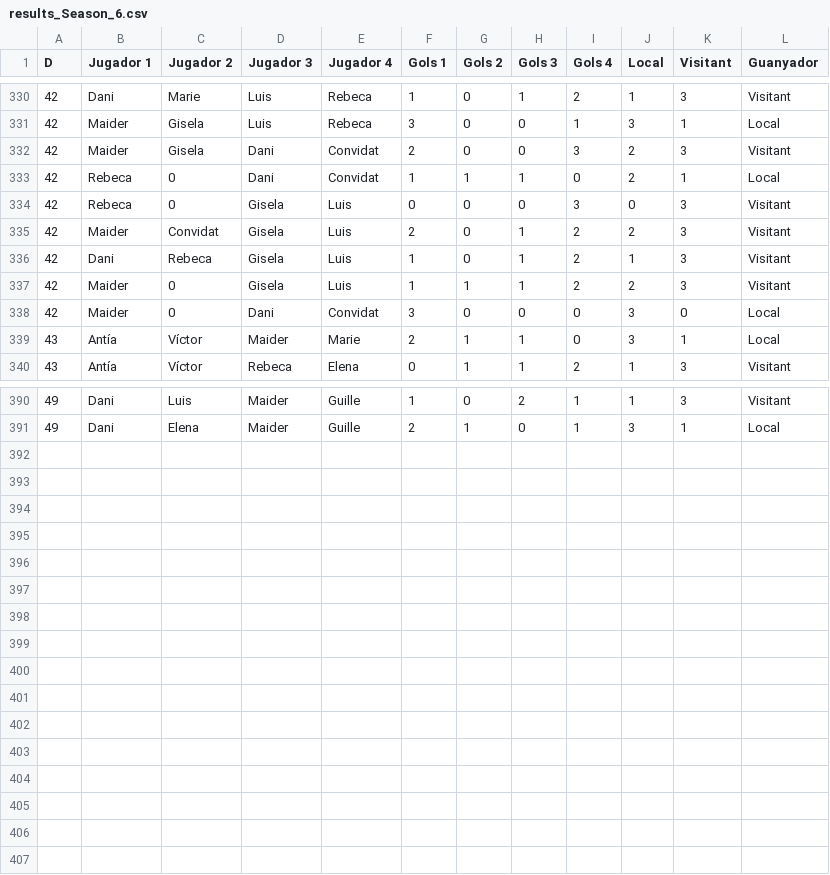
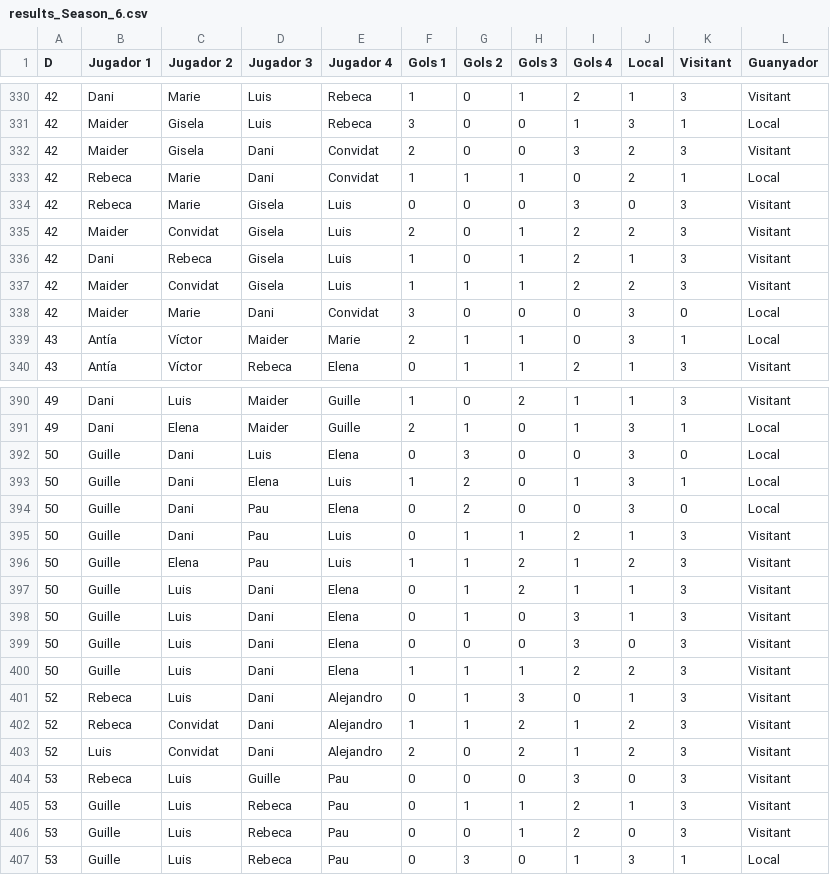
Before and after one commit to pgrebolt/ICEChampionsLeague, a CSV file: generated_files/results_Season_6.csv, drawn as a sheet; only a part is shown, gaps mark what is left out.

```diff
--- a/generated_files/results_Season_6.csv
+++ b/generated_files/results_Season_6.csv
@@ -332,8 +332,8 @@ D,Jugador 1,Jugador 2,Jugador 3,Jugador 4,Gols 1,Gols 2,Gols 3,Gols 4,Local,Visi
 42,Maider,Gisela,Dani,Convidat,2,0,0,3,2,3,Visitant
-42,Rebeca,0,Dani,Convidat,1,1,1,0,2,1,Local
-42,Rebeca,0,Gisela,Luis,0,0,0,3,0,3,Visitant
+42,Rebeca,Marie,Dani,Convidat,1,1,1,0,2,1,Local
+42,Rebeca,Marie,Gisela,Luis,0,0,0,3,0,3,Visitant
 42,Maider,Convidat,Gisela,Luis,2,0,1,2,2,3,Visitant
 42,Dani,Rebeca,Gisela,Luis,1,0,1,2,1,3,Visitant
-42,Maider,0,Gisela,Luis,1,1,1,2,2,3,Visitant
-42,Maider,0,Dani,Convidat,3,0,0,0,3,0,Local
+42,Maider,Convidat,Gisela,Luis,1,1,1,2,2,3,Visitant
+42,Maider,Marie,Dani,Convidat,3,0,0,0,3,0,Local
 43,Antía,Víctor,Maider,Marie,2,1,1,0,3,1,Local
@@ -391 +391,17 @@ D,Jugador 1,Jugador 2,Jugador 3,Jugador 4,Gols 1,Gols 2,Gols 3,Gols 4,Local,Visi
 49,Dani,Elena,Maider,Guille,2,1,0,1,3,1,Local
+50,Guille,Dani,Luis,Elena,0,3,0,0,3,0,Local
+50,Guille,Dani,Elena,Luis,1,2,0,1,3,1,Local
+50,Guille,Dani,Pau,Elena,0,2,0,0,3,0,Local
+50,Guille,Dani,Pau,Luis,0,1,1,2,1,3,Visitant
+50,Guille,Elena,Pau,Luis,1,1,2,1,2,3,Visitant
+50,Guille,Luis,Dani,Elena,0,1,2,1,1,3,Visitant
+50,Guille,Luis,Dani,Elena,0,1,0,3,1,3,Visitant
+50,Guille,Luis,Dani,Elena,0,0,0,3,0,3,Visitant
+50,Guille,Luis,Dani,Elena,1,1,1,2,2,3,Visitant
+52,Rebeca,Luis,Dani,Alejandro,0,1,3,0,1,3,Visitant
+52,Rebeca,Convidat,Dani,Alejandro,1,1,2,1,2,3,Visitant
+52,Luis,Convidat,Dani,Alejandro,2,0,2,1,2,3,Visitant
+53,Rebeca,Luis,Guille,Pau,0,0,0,3,0,3,Visitant
+53,Guille,Luis,Rebeca,Pau,0,1,1,2,1,3,Visitant
+53,Guille,Luis,Rebeca,Pau,0,0,1,2,0,3,Visitant
+53,Guille,Luis,Rebeca,Pau,0,3,0,1,3,1,Local
```
Also changed, not shown: generated_files/results_Season_4.csv, generated_files/results_Season_5.csv, 15 other files.
